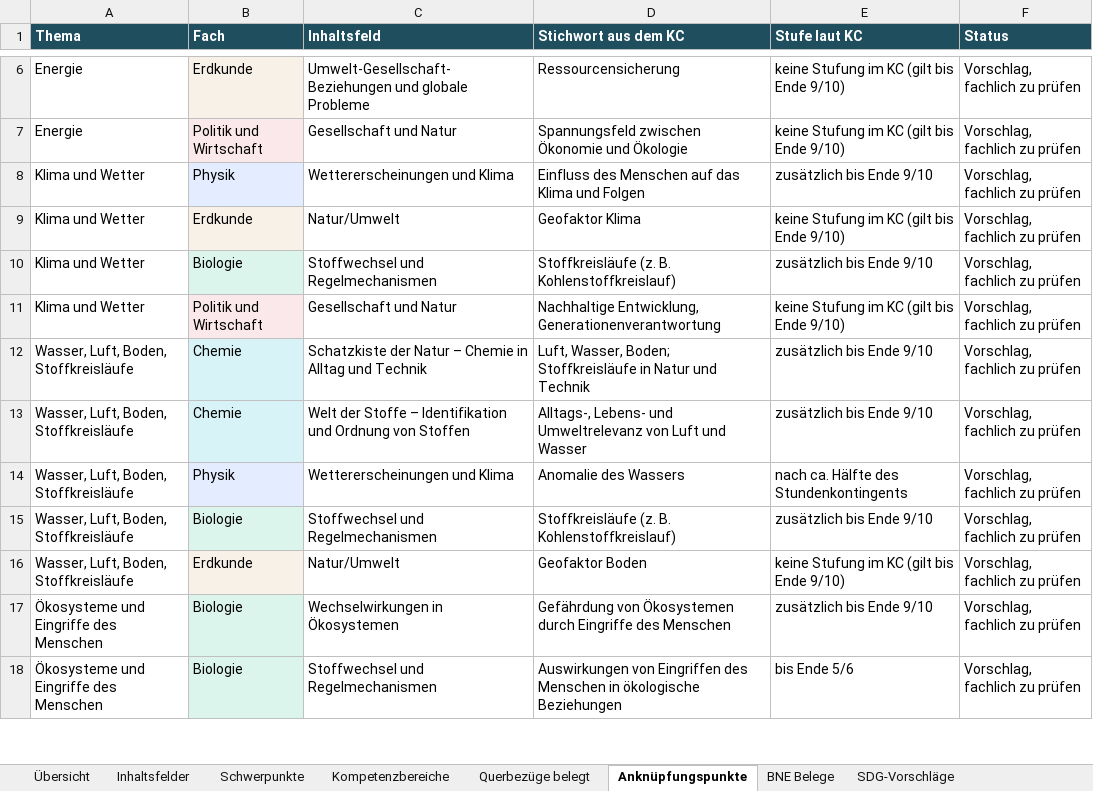
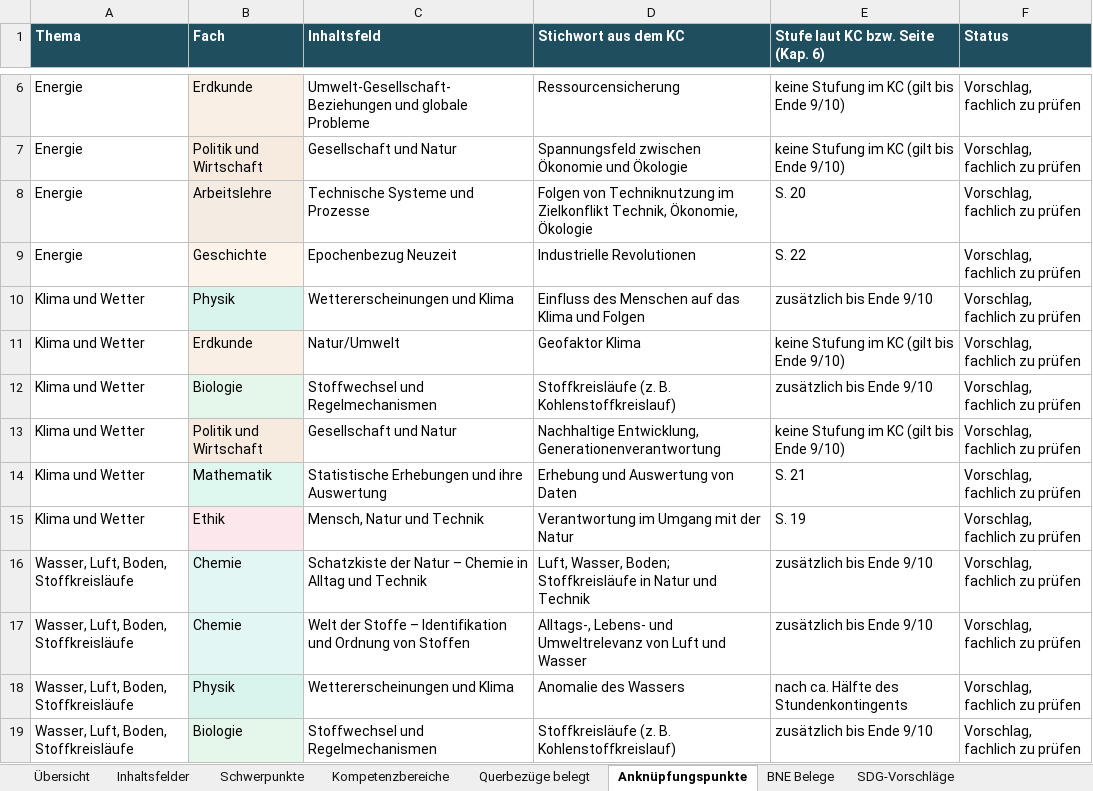
Before and after one commit to st-bauer/kompetenzgraph-hessen, an Excel workbook: output/Kerncurricula_Hessen_Sek1.xlsx, sheet Anknüpfungspunkte, drawn as a sheet; only a part is shown, gaps mark what is left out; the shorter side is filled out with more unchanged rows; values as stored, in another font and other column widths than the file's, no borders; the diff covers the shown part only; the diff names each change by its address in the sheet, - before the commit and + after, or states it on an @@ line.

```diff
--- a/output/Kerncurricula_Hessen_Sek1.xlsx (sheet Anknüpfungspunkte)
+++ b/output/Kerncurricula_Hessen_Sek1.xlsx (sheet Anknüpfungspunkte)
-E1: Stufe laut KC
+E1: Stufe laut KC bzw. Seite (Kap. 6)
+row 8: Energie | Arbeitslehre | Technische Systeme und Prozesse | Folgen von Techniknutzung im Zielkonflikt Technik, Ökonomie, Ökologie | S. 20 | Vorschlag, fachlich zu prüfen
+row 9: Energie | Geschichte | Epochenbezug Neuzeit | Industrielle Revolutionen | S. 22 | Vorschlag, fachlich zu prüfen
+row 14: Klima und Wetter | Mathematik | Statistische Erhebungen und ihre Auswertung | Erhebung und Auswertung von Daten | S. 21 | Vorschlag, fachlich zu prüfen
+row 15: Klima und Wetter | Ethik | Mensch, Natur und Technik | Verantwortung im Umgang mit der Natur | S. 19 | Vorschlag, fachlich zu prüfen
```
Also changed, not shown: 87 added rows elsewhere in this sheet, sheet Inhaltsfelder, sheet Übersicht, sheet SDG-Vorschläge, 10 other files.
